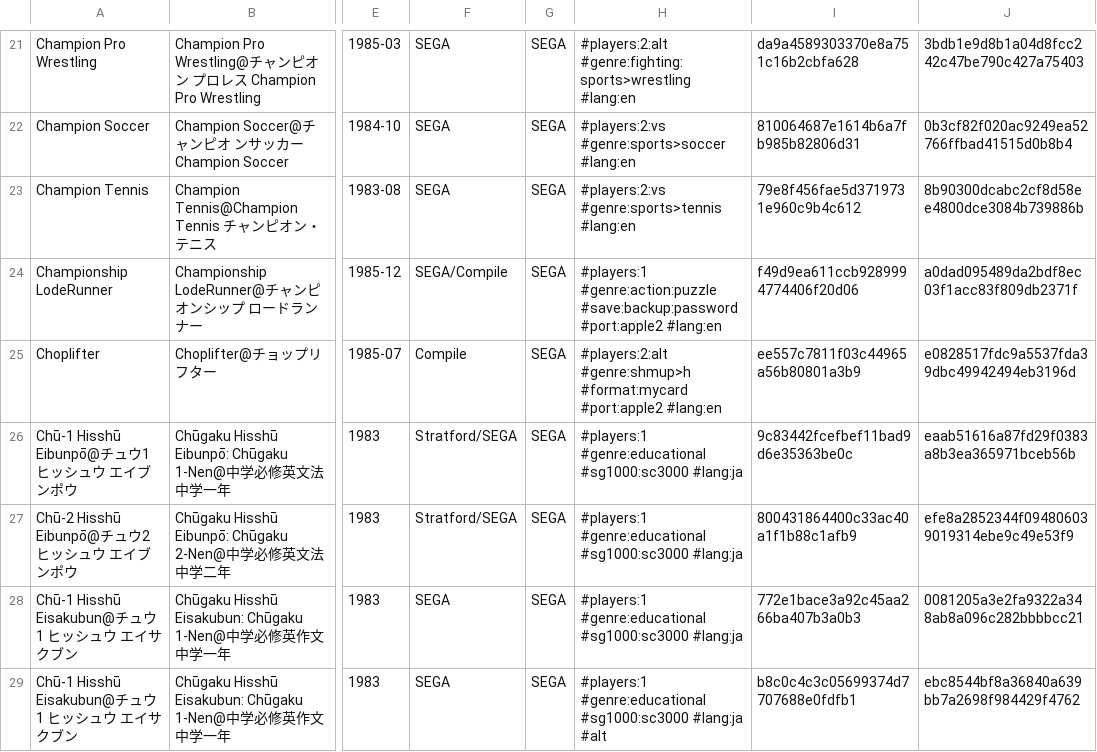
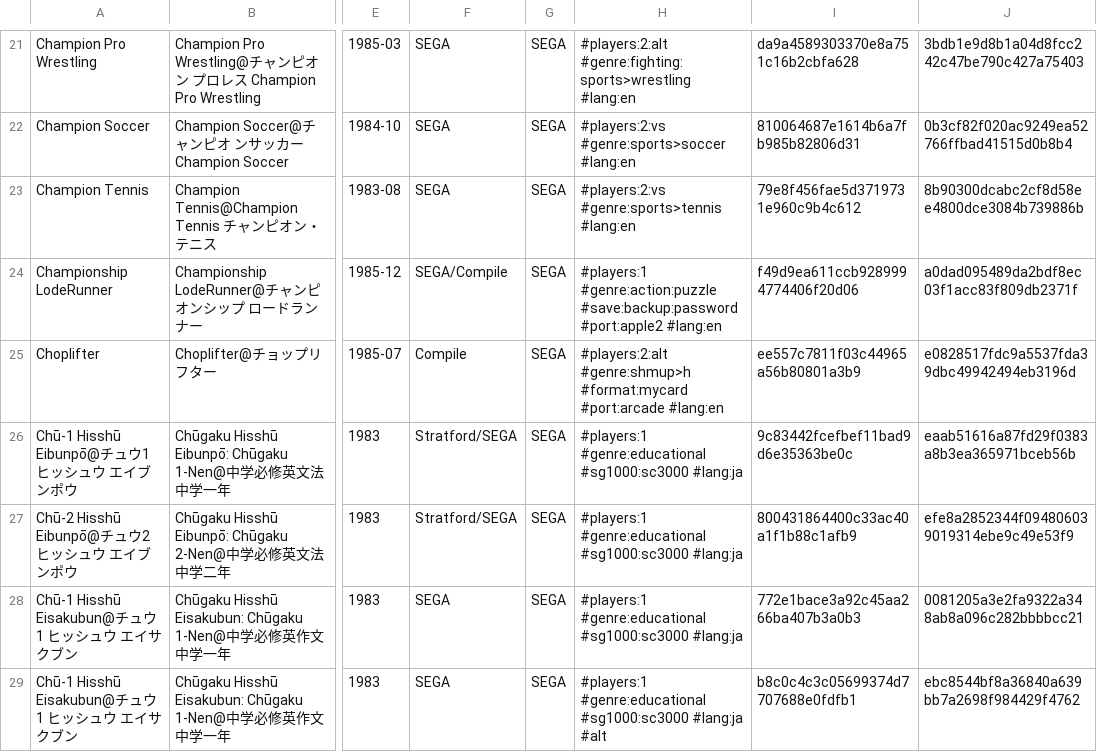
Before and after one commit to PigSaint/GameDataBase, a CSV file: console_sega_sg1000_sc3000_othellomultivision.csv, drawn as a sheet; only a part is shown, gaps mark what is left out; the diff names each change by its address in the sheet, - before the commit and + after, or states it on an @@ line.

Commit message:
Update console_sega_sg1000_sc3000_othellomultivision.csv

```diff
--- a/console_sega_sg1000_sc3000_othellomultivision.csv
+++ b/console_sega_sg1000_sc3000_othellomultivision.csv
-H25: …#genre:shmup>h #format:mycard #port:apple2 #lang:en
+H25: …#genre:shmup>h #format:mycard #port:arcade #lang:en
```
